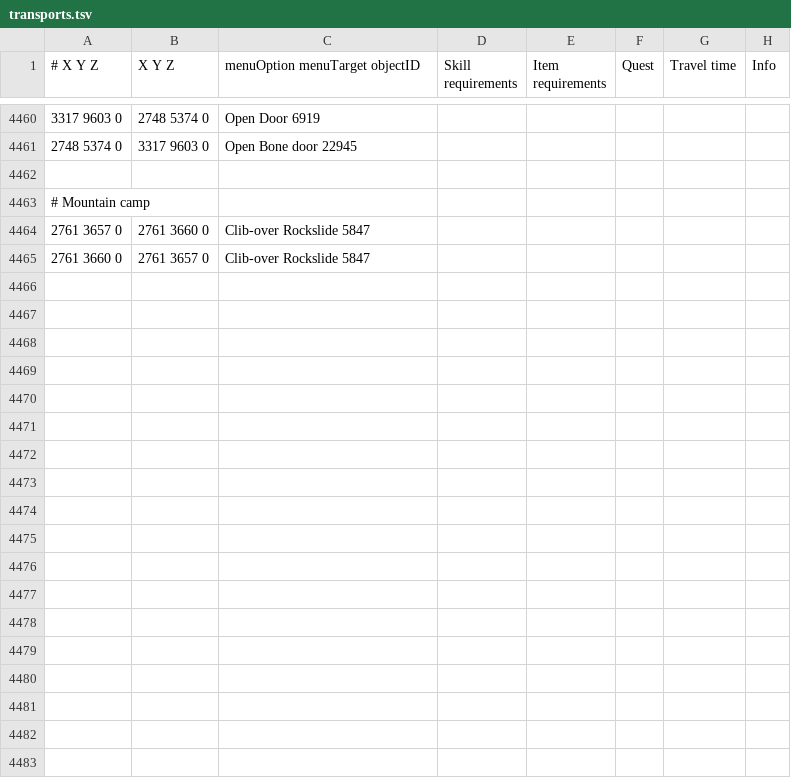
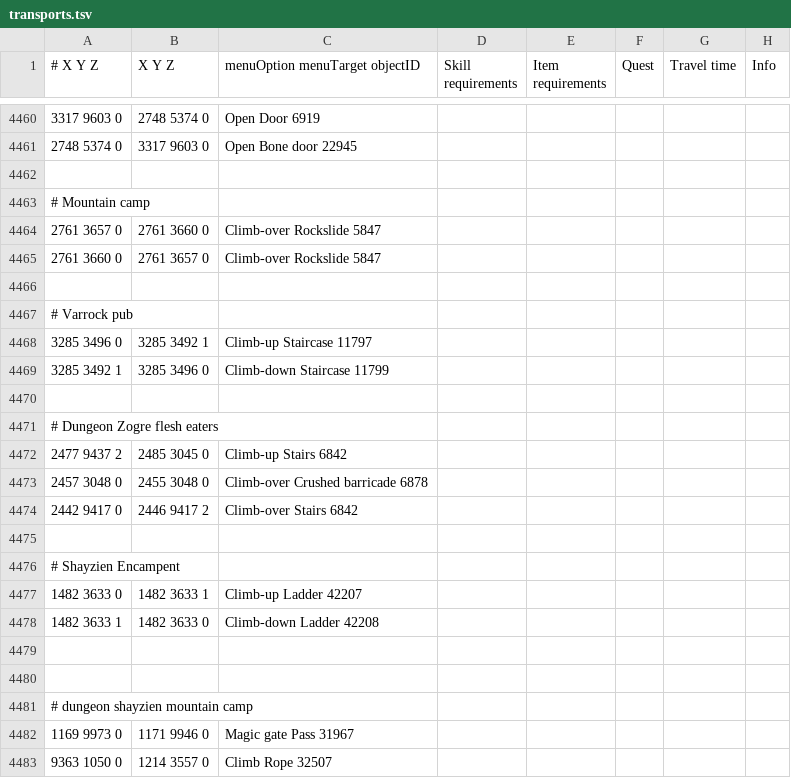
Before and after one commit to NewGenEng/Microbot, a TSV file: runelite-client/src/main/resources/net/runelite/client/plugins/microbot/shortestpath/transports.tsv, drawn as a sheet; only a part is shown, gaps mark what is left out.

Commit message:
allow item on ground item usage for questing Rs2Tile methods added getNearestWalkableTileWithLineOfSight

```diff
--- a/runelite-client/src/main/resources/net/runelite/client/plugins/microbot/shortestpath/transports.tsv
+++ b/runelite-client/src/main/resources/net/runelite/client/plugins/microbot/shortestpath/transports.tsv
@@ -4463,3 +4463,21 @@
 # Mountain camp
-2761 3657 0	2761 3660 0	Clib-over Rockslide 5847
-2761 3660 0	2761 3657 0	Clib-over Rockslide 5847
+2761 3657 0	2761 3660 0	Climb-over Rockslide 5847
+2761 3660 0	2761 3657 0	Climb-over Rockslide 5847
+
+# Varrock pub
+3285 3496 0	3285 3492 1	Climb-up Staircase 11797
+3285 3492 1	3285 3496 0	Climb-down Staircase 11799
+
+# Dungeon Zogre flesh eaters
+2477 9437 2	2485 3045 0	Climb-up Stairs 6842
+2457 3048 0	2455 3048 0	Climb-over Crushed barricade 6878
+2442 9417 0	2446 9417 2	Climb-over Stairs 6842
+
+# Shayzien Encampent
+1482 3633 0	1482 3633 1	Climb-up Ladder 42207
+1482 3633 1	1482 3633 0	Climb-down Ladder 42208
+
+
+# dungeon shayzien mountain camp
+1169 9973 0	1171 9946 0	Magic gate Pass 31967
+9363 1050 0	1214 3557 0	Climb Rope 32507
```
Also changed, not shown: 2 other files.
